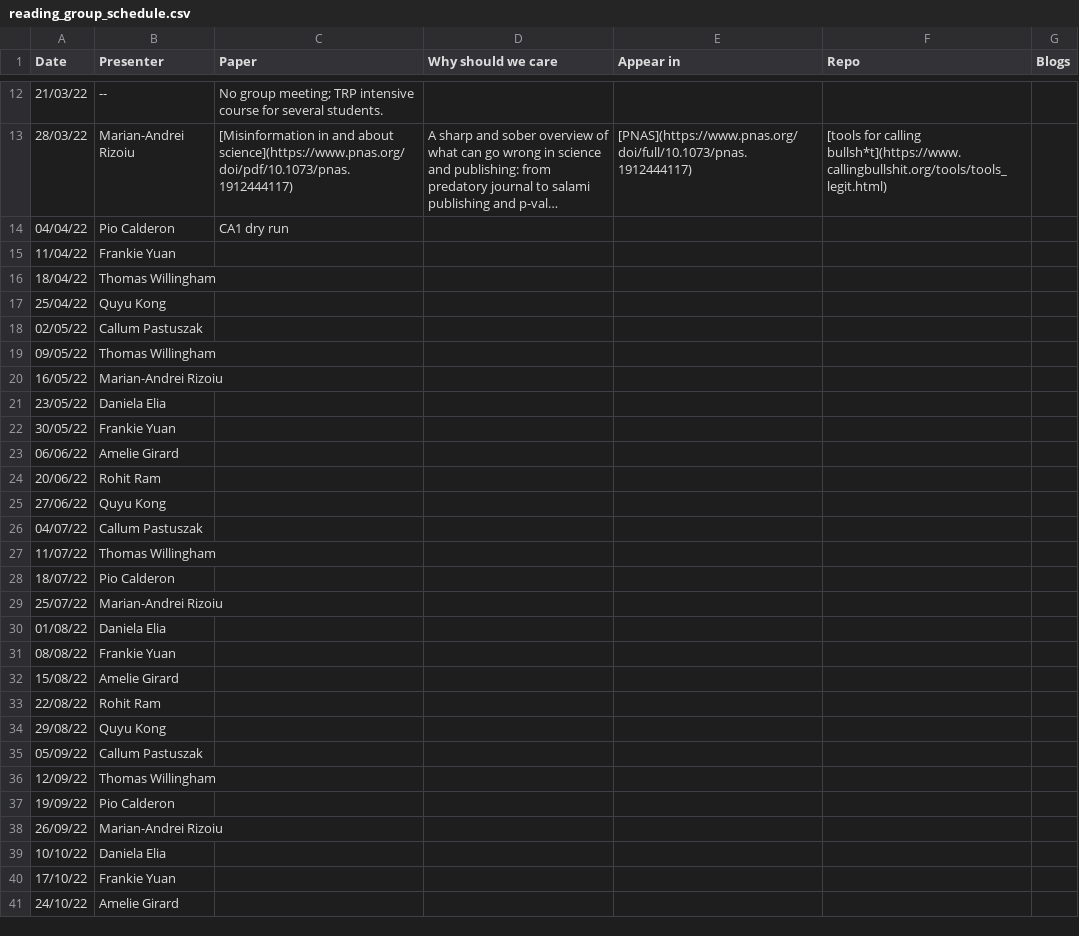
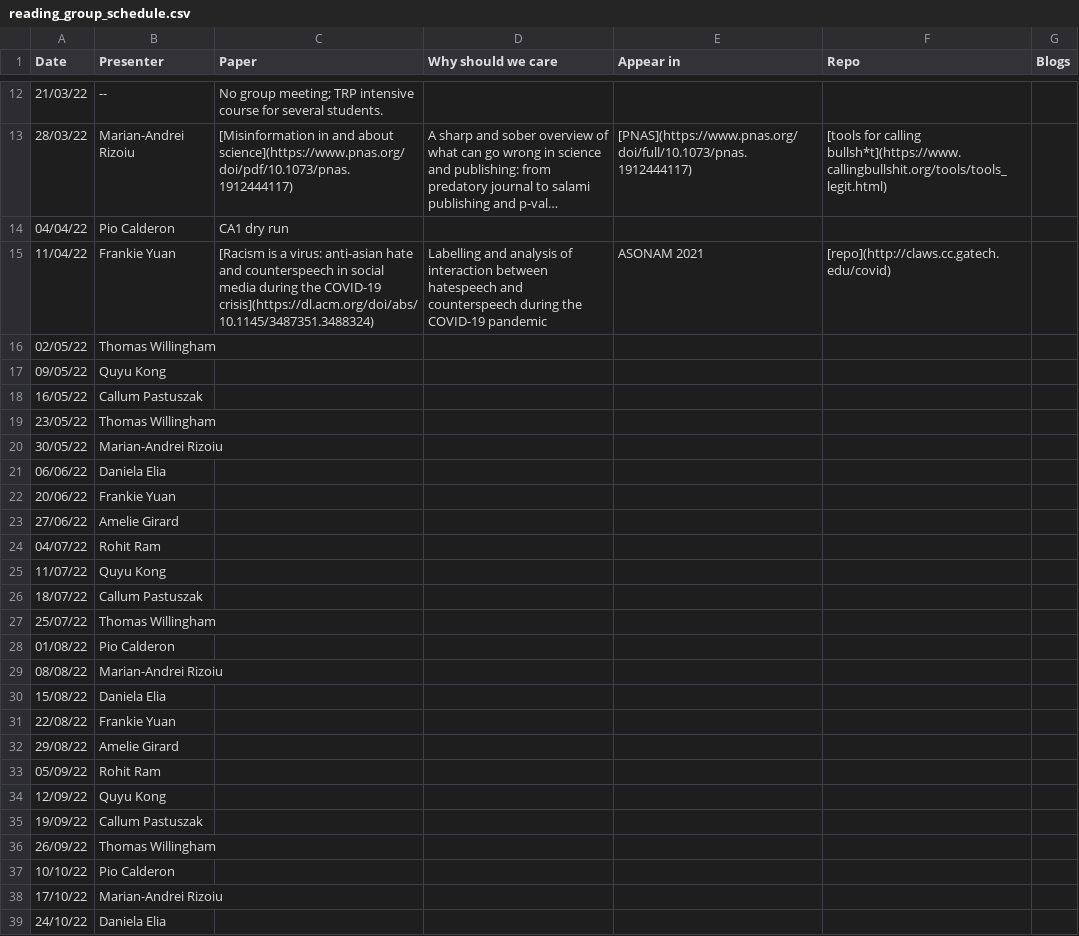
Before and after one commit to leagueofscholars/behavioral-ds.github.io, a CSV file: reading/reading_group_schedule.csv, drawn as a sheet; only a part is shown, gaps mark what is left out; long unchanged cells end in …; the diff covers the shown part only.

```diff
--- a/reading/reading_group_schedule.csv
+++ b/reading/reading_group_schedule.csv
@@ -14,28 +14,26 @@ Date,Presenter,Paper,Why should we care,Appear in,Repo,Blogs
 04/04/22,Pio Calderon,CA1 dry run,,,,
-11/04/22,Frankie Yuan,,,,,
-18/04/22,Thomas Willingham,,,,,
-25/04/22,Quyu Kong,,,,,
-02/05/22,Callum Pastuszak,,,,,
-09/05/22,Thomas Willingham,,,,,
-16/05/22,Marian-Andrei Rizoiu,,,,,
-23/05/22,Daniela Elia,,,,,
-30/05/22,Frankie Yuan,,,,,
-06/06/22,Amelie Girard,,,,,
-20/06/22,Rohit Ram,,,,,
-27/06/22,Quyu Kong,,,,,
-04/07/22,Callum Pastuszak,,,,,
-11/07/22,Thomas Willingham,,,,,
-18/07/22,Pio Calderon,,,,,
-25/07/22,Marian-Andrei Rizoiu,,,,,
-01/08/22,Daniela Elia,,,,,
-08/08/22,Frankie Yuan,,,,,
-15/08/22,Amelie Girard,,,,,
-22/08/22,Rohit Ram,,,,,
-29/08/22,Quyu Kong,,,,,
-05/09/22,Callum Pastuszak,,,,,
-12/09/22,Thomas Willingham,,,,,
-19/09/22,Pio Calderon,,,,,
-26/09/22,Marian-Andrei Rizoiu,,,,,
-10/10/22,Daniela Elia,,,,,
-17/10/22,Frankie Yuan,,,,,
-24/10/22,Amelie Girard,,,,,
+11/04/22,Frankie Yuan,[Racism is a virus: anti-asian hate and counterspeech in social media during the COVID-19 crisis](https://dl.acm.org/doi/abs/10.1145/3487351.3488324), Labelling and analysis of interaction between hatespeech and counterspeech during the COVID-19 pandemic, ASONAM 2021, [repo](http://claws.cc.gatech.edu/covid),
+02/05/22,Thomas Willingham,,,,,
+09/05/22,Quyu Kong,,,,,
+16/05/22,Callum Pastuszak,,,,,
+23/05/22,Thomas Willingham,,,,,
+30/05/22,Marian-Andrei Rizoiu,,,,,
+06/06/22,Daniela Elia,,,,,
+20/06/22,Frankie Yuan,,,,,
+27/06/22,Amelie Girard,,,,,
+04/07/22,Rohit Ram,,,,,
+11/07/22,Quyu Kong,,,,,
+18/07/22,Callum Pastuszak,,,,,
+25/07/22,Thomas Willingham,,,,,
+01/08/22,Pio Calderon,,,,,
+08/08/22,Marian-Andrei Rizoiu,,,,,
+15/08/22,Daniela Elia,,,,,
+22/08/22,Frankie Yuan,,,,,
+29/08/22,Amelie Girard,,,,,
+05/09/22,Rohit Ram,,,,,
+12/09/22,Quyu Kong,,,,,
+19/09/22,Callum Pastuszak,,,,,
+26/09/22,Thomas Willingham,,,,,
+10/10/22,Pio Calderon,,,,,
+17/10/22,Marian-Andrei Rizoiu,,,,,
+24/10/22,Daniela Elia,,,,,
```
Also changed, not shown: 1 removed row and 8 edited cells elsewhere in this file, 1 other file.
